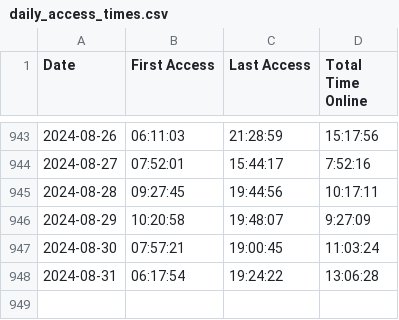
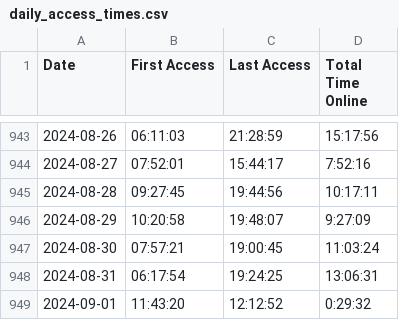
Before and after one commit to joereddington/export-history, a CSV file: daily_access_times.csv, drawn as a sheet; only a part is shown, gaps mark what is left out.

```diff
--- a/daily_access_times.csv
+++ b/daily_access_times.csv
@@ -947,2 +947,3 @@ Date,First Access,Last Access,Total Time Online
 2024-08-30,07:57:21,19:00:45,11:03:24
-2024-08-31,06:17:54,19:24:22,13:06:28
+2024-08-31,06:17:54,19:24:25,13:06:31
+2024-09-01,11:43:20,12:12:52,0:29:32
```
Also changed, not shown: 2 other files.
